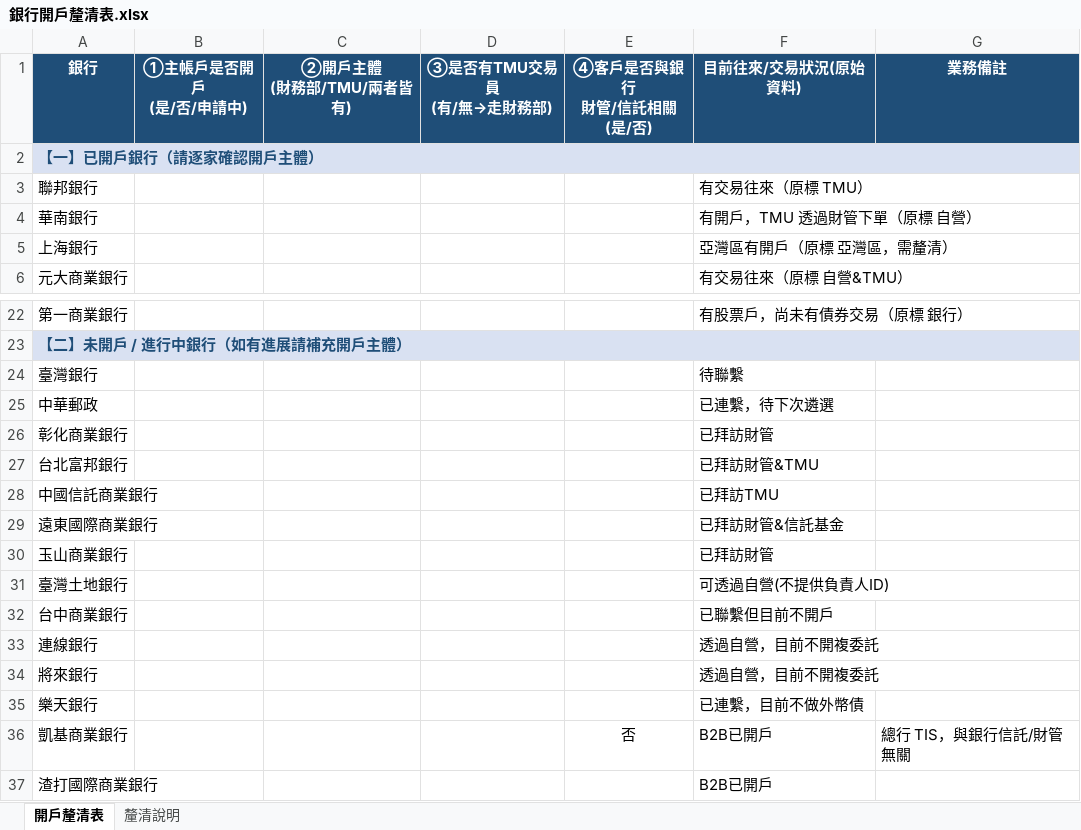
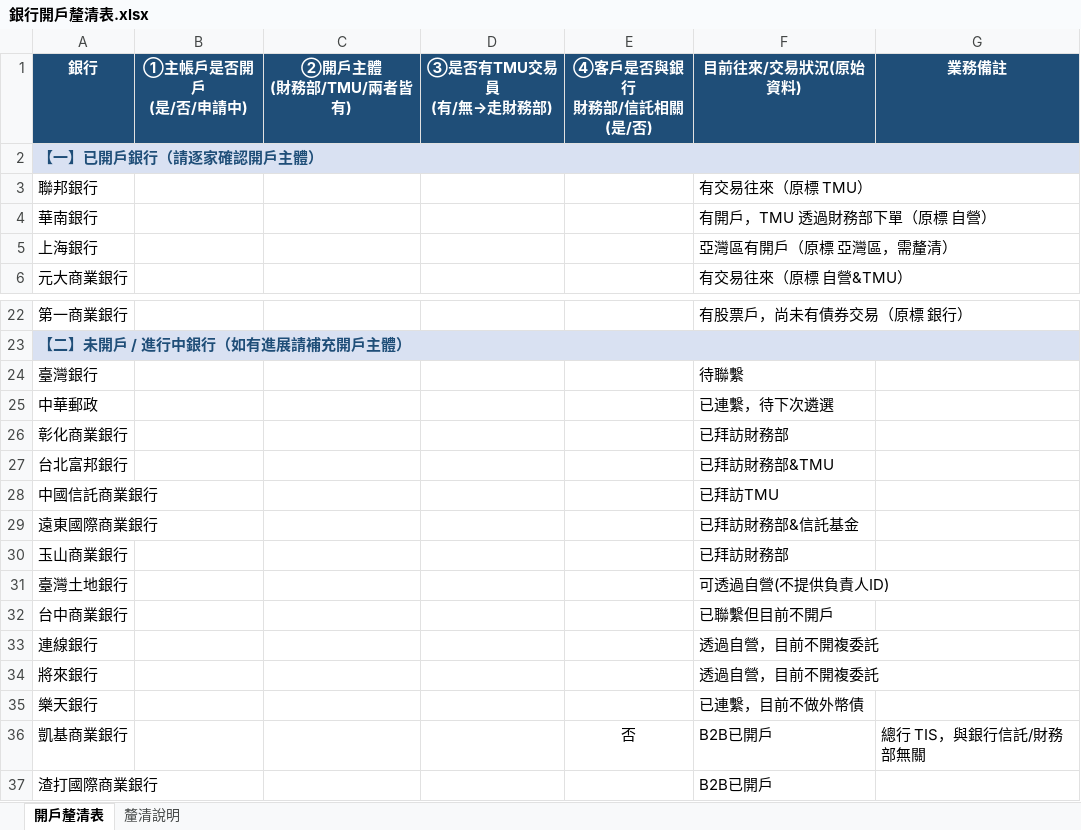
Before and after one commit to RyanTsai0617/Hi, an Excel workbook: output/銀行開戶釐清表.xlsx, sheet 開戶釐清表, drawn as a sheet; only a part is shown, gaps mark what is left out; values as stored, in another font and other column widths than the file's, no borders; ↵ is a line break in a cell; the diff names each change by its address in the sheet, - before the commit and + after, or states it on an @@ line.

```diff
--- a/output/銀行開戶釐清表.xlsx (sheet 開戶釐清表)
+++ b/output/銀行開戶釐清表.xlsx (sheet 開戶釐清表)
-E1: ④客戶是否與銀行 ↵ 財管/信託相關 ↵ (是/否)
+E1: ④客戶是否與銀行 ↵ 財務部/信託相關 ↵ (是/否)
-F4 (目前往來/交易狀況(原始資料)): 有開戶，TMU 透過財管下單（原標 自營）
+F4 (目前往來/交易狀況(原始資料)): 有開戶，TMU 透過財務部下單（原標 自營）
-F26 (目前往來/交易狀況(原始資料)): 已拜訪財管
+F26 (目前往來/交易狀況(原始資料)): 已拜訪財務部
-F27 (目前往來/交易狀況(原始資料)): 已拜訪財管&TMU
+F27 (目前往來/交易狀況(原始資料)): 已拜訪財務部&TMU
-F29 (目前往來/交易狀況(原始資料)): 已拜訪財管&信託基金
+F29 (目前往來/交易狀況(原始資料)): 已拜訪財務部&信託基金
-F30 (目前往來/交易狀況(原始資料)): 已拜訪財管
+F30 (目前往來/交易狀況(原始資料)): 已拜訪財務部
-G36 (業務備註): 總行 TIS，與銀行信託/財管無關
+G36 (業務備註): 總行 TIS，與銀行信託/財務部無關
```
Also changed, not shown: sheet 釐清說明.
